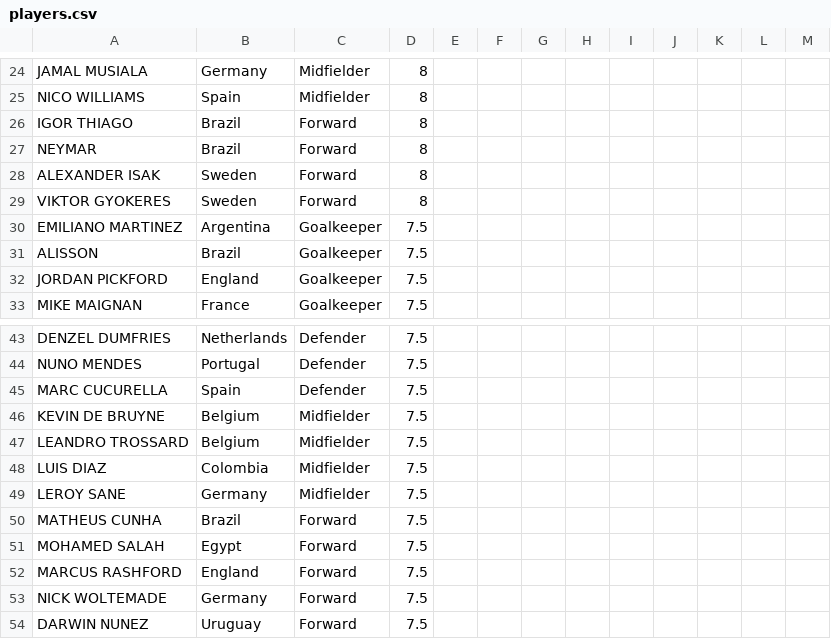
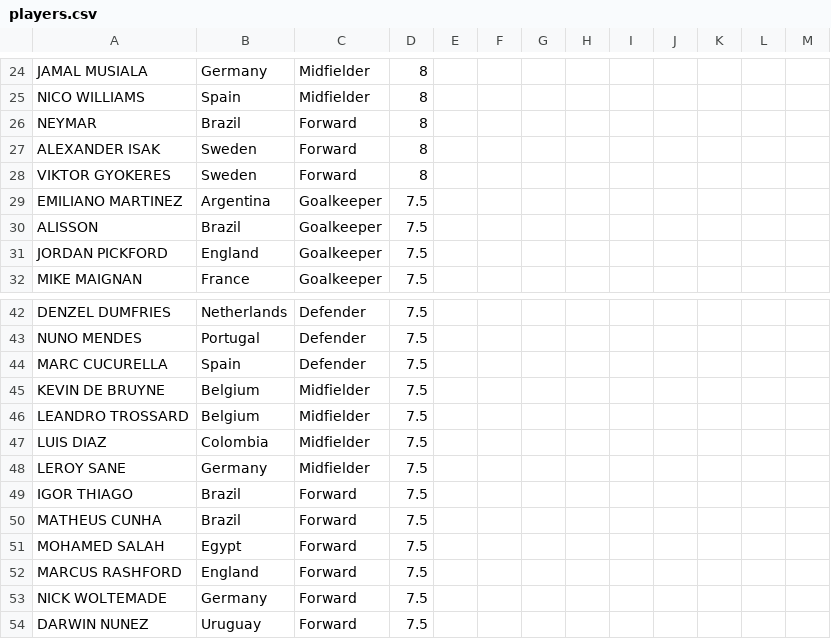
Before and after one commit to jmrbarratt/world-cup-2026-fantasy-football, a CSV file: data/players.csv, drawn as a sheet; only a part is shown, gaps mark what is left out; removed rows and columns are numbered as before the commit, all else as after; the diff names each change by its address in the sheet, - before the commit and + after, or states it on an @@ line.

Commit message:
Update players.csv

```diff
--- a/data/players.csv
+++ b/data/players.csv
-row 26: IGOR THIAGO | Brazil | Forward | 8
+row 49: IGOR THIAGO | Brazil | Forward | 7.5
```
